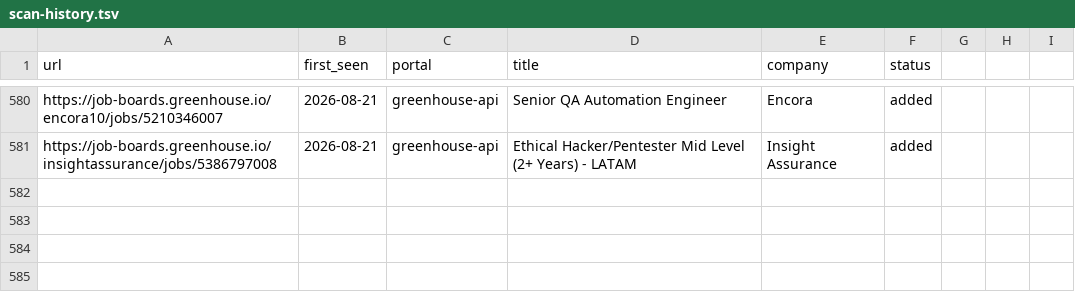
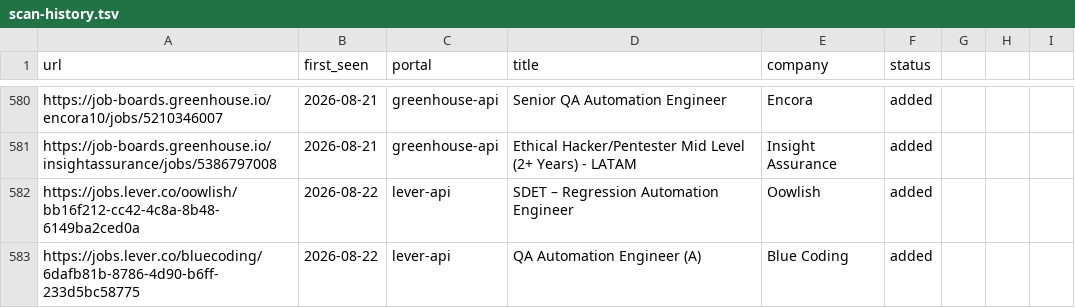
Before and after one commit to Wleon90/career-ops, a TSV file: data/scan-history.tsv, drawn as a sheet; only a part is shown, gaps mark what is left out; the diff names each change by its address in the sheet, - before the commit and + after, or states it on an @@ line.

```diff
--- a/data/scan-history.tsv
+++ b/data/scan-history.tsv
+row 582: https://jobs.lever.co/oowlish/bb16f212-cc42-4c8a-8b48-6149ba2ced0a | 2026-08-22 | lever-api | SDET – Regression Automation Engineer | Oowlish | added
+row 583: https://jobs.lever.co/bluecoding/6dafb81b-8786-4d90-b6ff-233d5bc58775 | 2026-08-22 | lever-api | QA Automation Engineer (A) | Blue Coding | added
```
Also changed, not shown: 1 other file.
